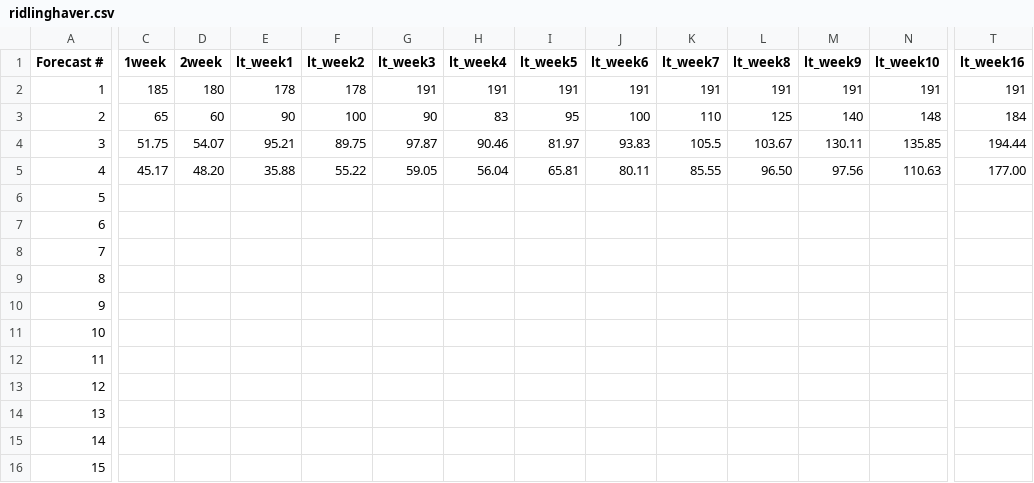
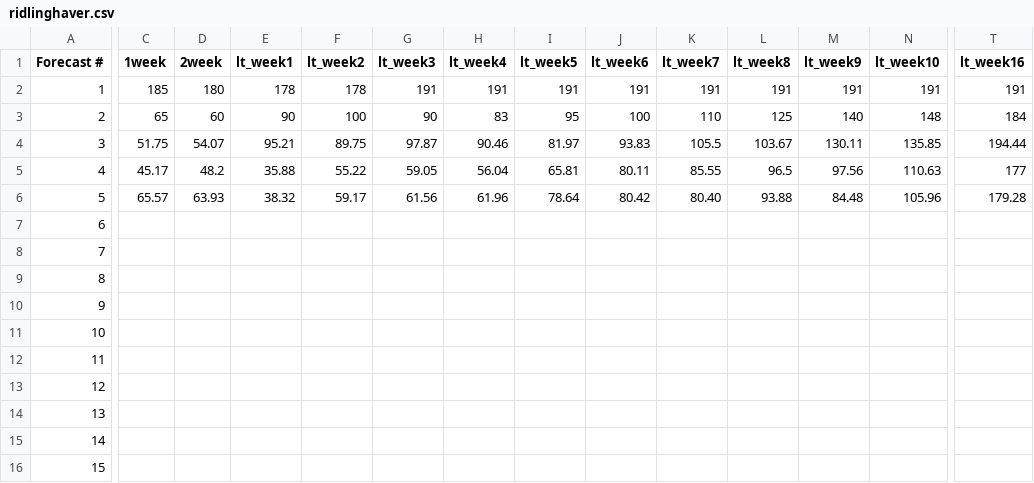
Before and after one commit to HAS-Tools-Fall2020/forecasting, a CSV file: forecast_entries/ridlinghaver.csv, drawn as a sheet; only a part is shown, gaps mark what is left out; the diff covers the shown part only; the diff names each change by its address in the sheet, - before the commit and + after, or states it on an @@ line.

Commit message:
My forecast entry

```diff
--- a/forecast_entries/ridlinghaver.csv
+++ b/forecast_entries/ridlinghaver.csv
-D5 (2week): 48.20
+D5 (2week): 48.2
-L5 (lt_week8): 96.50
+L5 (lt_week8): 96.5
-T5 (lt_week16): 177.00
+T5 (lt_week16): 177
-C6 (1week): (empty)
+C6 (1week): 65.57
-D6 (2week): (empty)
+D6 (2week): 63.93
-E6 (lt_week1): (empty)
+E6 (lt_week1): 38.32
-F6 (lt_week2): (empty)
+F6 (lt_week2): 59.17
-G6 (lt_week3): (empty)
+G6 (lt_week3): 61.56
-H6 (lt_week4): (empty)
+H6 (lt_week4): 61.96
-I6 (lt_week5): (empty)
+I6 (lt_week5): 78.64
-J6 (lt_week6): (empty)
+J6 (lt_week6): 80.42
-K6 (lt_week7): (empty)
+K6 (lt_week7): 80.40
-L6 (lt_week8): (empty)
+L6 (lt_week8): 93.88
-M6 (lt_week9): (empty)
+M6 (lt_week9): 84.48
-N6 (lt_week10): (empty)
+N6 (lt_week10): 105.96
-T6 (lt_week16): (empty)
+T6 (lt_week16): 179.28
```
Also changed, not shown: 5 edited cells elsewhere in this file.
